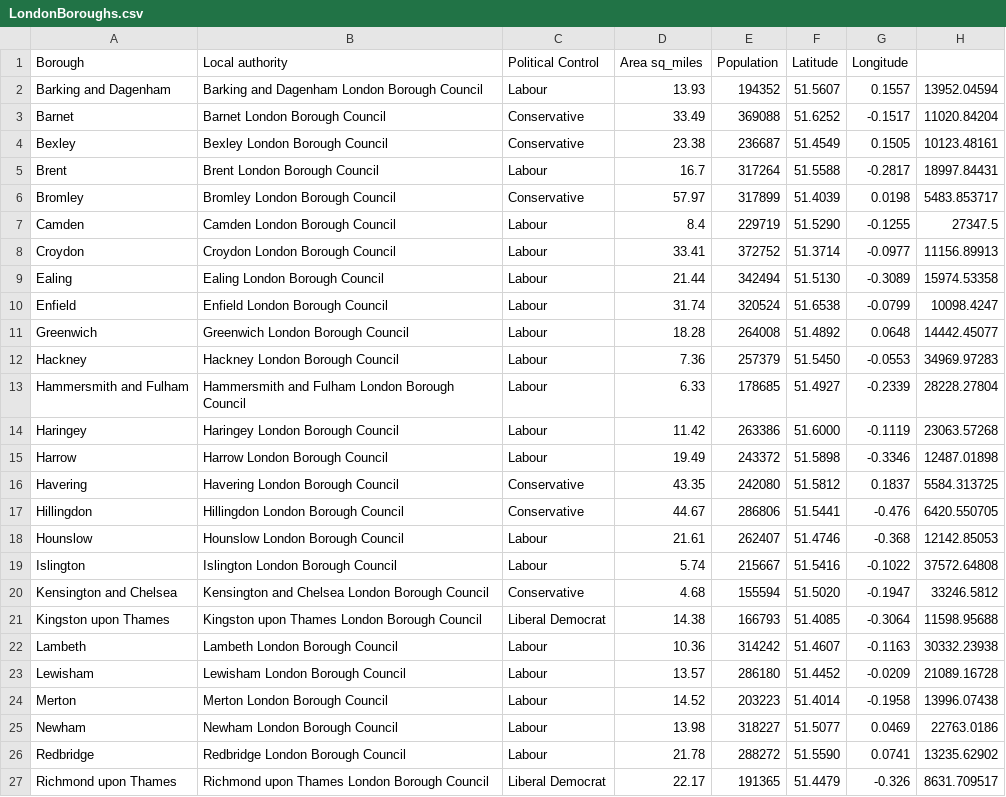
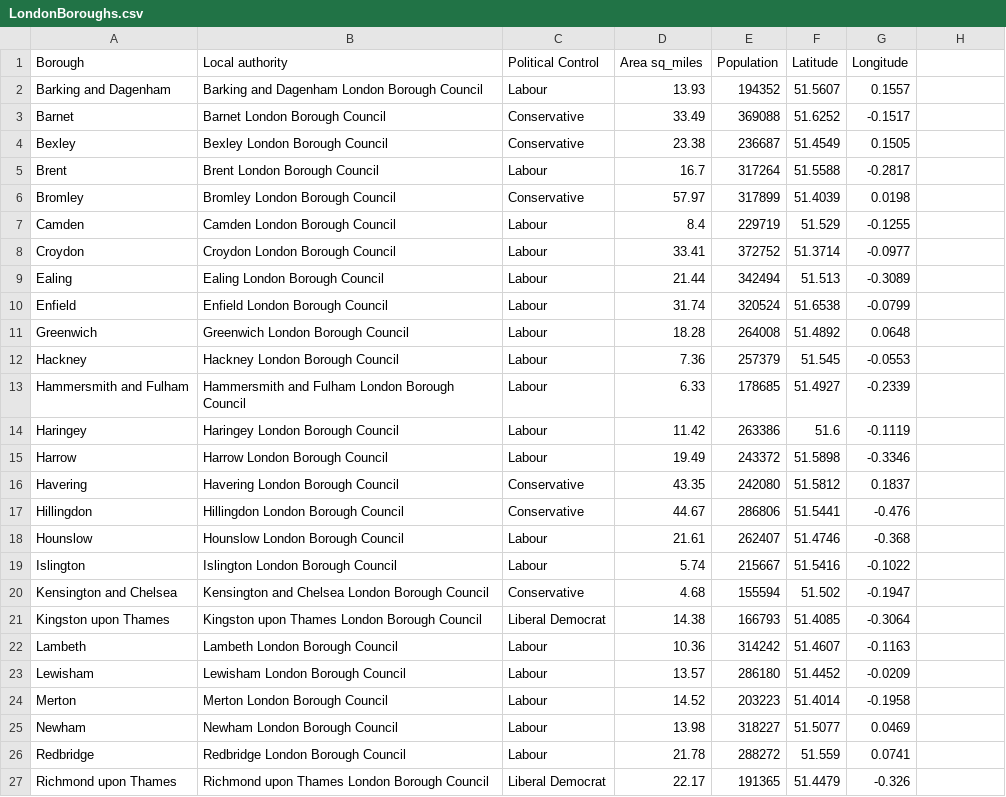
Before and after one commit to Brad823/IBM, a CSV file: Data sources/LondonBoroughs.csv, drawn as a sheet; only a part is shown; the diff covers the shown part only.

```diff
--- a/Data sources/LondonBoroughs.csv
+++ b/Data sources/LondonBoroughs.csv
@@ -2,26 +2,26 @@
-Barking and Dagenham,Barking and Dagenham London Borough Council,Labour,13.93,194352,51.5607, 0.1557,13952.04594
-Barnet,Barnet London Borough Council,Conservative,33.49,369088,51.6252,-0.1517,11020.84204
-Bexley,Bexley London Borough Council,Conservative,23.38,236687,51.4549, 0.1505,10123.48161
-Brent,Brent London Borough Council,Labour,16.7,317264,51.5588,-0.2817,18997.84431
-Bromley,Bromley London Borough Council,Conservative,57.97,317899,51.4039, 0.0198,5483.853717
-Camden,Camden London Borough Council,Labour,8.4,229719,51.5290,-0.1255,27347.5
-Croydon,Croydon London Borough Council,Labour,33.41,372752,51.3714,-0.0977,11156.89913
-Ealing,Ealing London Borough Council,Labour,21.44,342494,51.5130,-0.3089,15974.53358
-Enfield,Enfield London Borough Council,Labour,31.74,320524,51.6538,-0.0799,10098.4247
-Greenwich,Greenwich London Borough Council,Labour,18.28,264008,51.4892, 0.0648,14442.45077
-Hackney,Hackney London Borough Council,Labour,7.36,257379,51.5450,-0.0553,34969.97283
-Hammersmith and Fulham,Hammersmith and Fulham London Borough Council,Labour,6.33,178685,51.4927,-0.2339,28228.27804
-Haringey,Haringey London Borough Council,Labour,11.42,263386,51.6000,-0.1119,23063.57268
-Harrow,Harrow London Borough Council,Labour,19.49,243372,51.5898,-0.3346,12487.01898
-Havering,Havering London Borough Council,Conservative,43.35,242080,51.5812, 0.1837,5584.313725
-Hillingdon,Hillingdon London Borough Council,Conservative,44.67,286806,51.5441,-0.476,6420.550705
-Hounslow,Hounslow London Borough Council,Labour,21.61,262407,51.4746,-0.368,12142.85053
-Islington,Islington London Borough Council,Labour,5.74,215667,51.5416,-0.1022,37572.64808
-Kensington and Chelsea,Kensington and Chelsea London Borough Council,Conservative,4.68,155594,51.5020,-0.1947,33246.5812
-Kingston upon Thames,Kingston upon Thames London Borough Council,Liberal Democrat,14.38,166793,51.4085,-0.3064,11598.95688
-Lambeth,Lambeth London Borough Council,Labour,10.36,314242,51.4607,-0.1163,30332.23938
-Lewisham,Lewisham London Borough Council,Labour,13.57,286180,51.4452,-0.0209,21089.16728
-Merton,Merton London Borough Council,Labour,14.52,203223,51.4014,-0.1958,13996.07438
-Newham,Newham London Borough Council,Labour,13.98,318227,51.5077, 0.0469,22763.0186
-Redbridge,Redbridge London Borough Council,Labour,21.78,288272,51.5590, 0.0741,13235.62902
-Richmond upon Thames,Richmond upon Thames London Borough Council,Liberal Democrat,22.17,191365,51.4479,-0.326,8631.709517
+Barking and Dagenham,Barking and Dagenham London Borough Council,Labour,13.93,194352,51.5607,0.1557
+Barnet,Barnet London Borough Council,Conservative,33.49,369088,51.6252,-0.1517
+Bexley,Bexley London Borough Council,Conservative,23.38,236687,51.4549,0.1505
+Brent,Brent London Borough Council,Labour,16.7,317264,51.5588,-0.2817
+Bromley,Bromley London Borough Council,Conservative,57.97,317899,51.4039,0.0198
+Camden,Camden London Borough Council,Labour,8.4,229719,51.529,-0.1255
+Croydon,Croydon London Borough Council,Labour,33.41,372752,51.3714,-0.0977
+Ealing,Ealing London Borough Council,Labour,21.44,342494,51.513,-0.3089
+Enfield,Enfield London Borough Council,Labour,31.74,320524,51.6538,-0.0799
+Greenwich,Greenwich London Borough Council,Labour,18.28,264008,51.4892,0.0648
+Hackney,Hackney London Borough Council,Labour,7.36,257379,51.545,-0.0553
+Hammersmith and Fulham,Hammersmith and Fulham London Borough Council,Labour,6.33,178685,51.4927,-0.2339
+Haringey,Haringey London Borough Council,Labour,11.42,263386,51.6,-0.1119
+Harrow,Harrow London Borough Council,Labour,19.49,243372,51.5898,-0.3346
+Havering,Havering London Borough Council,Conservative,43.35,242080,51.5812,0.1837
+Hillingdon,Hillingdon London Borough Council,Conservative,44.67,286806,51.5441,-0.476
+Hounslow,Hounslow London Borough Council,Labour,21.61,262407,51.4746,-0.368
+Islington,Islington London Borough Council,Labour,5.74,215667,51.5416,-0.1022
+Kensington and Chelsea,Kensington and Chelsea London Borough Council,Conservative,4.68,155594,51.502,-0.1947
+Kingston upon Thames,Kingston upon Thames London Borough Council,Liberal Democrat,14.38,166793,51.4085,-0.3064
+Lambeth,Lambeth London Borough Council,Labour,10.36,314242,51.4607,-0.1163
+Lewisham,Lewisham London Borough Council,Labour,13.57,286180,51.4452,-0.0209
+Merton,Merton London Borough Council,Labour,14.52,203223,51.4014,-0.1958
+Newham,Newham London Borough Council,Labour,13.98,318227,51.5077,0.0469
+Redbridge,Redbridge London Borough Council,Labour,21.78,288272,51.559,0.0741
+Richmond upon Thames,Richmond upon Thames London Borough Council,Liberal Democrat,22.17,191365,51.4479,-0.326
```
Also changed, not shown: 6 edited cells elsewhere in this file, 12 other files.
